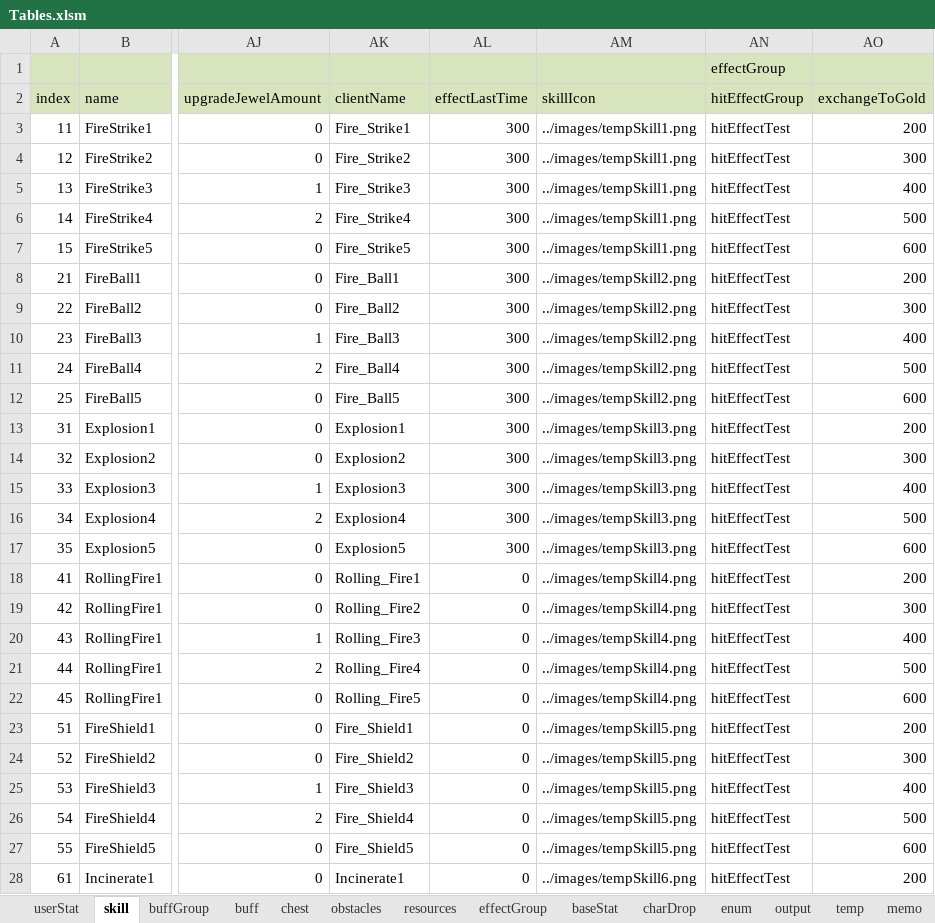
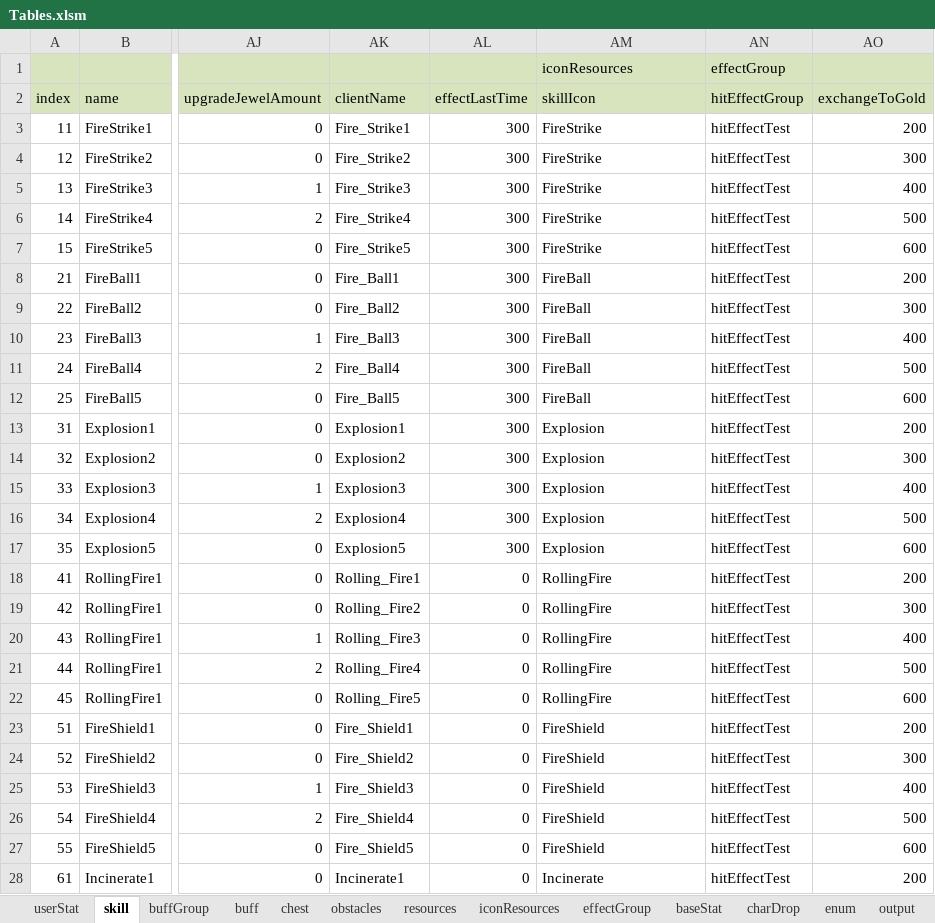
Before and after one commit to Wookok/project, an Excel workbook: dataTable/Tables.xlsm, sheet skill, drawn as a sheet; only a part is shown, gaps mark what is left out; values as stored, in another font and other column widths than the file's, no borders; the diff covers the shown part only; the diff names each change by its address in the sheet, - before the commit and + after, or states it on an @@ line.

```diff
--- a/dataTable/Tables.xlsm (sheet skill)
+++ b/dataTable/Tables.xlsm (sheet skill)
+sheet tab: iconResources
-AM1 (skillIcon): (empty)
+AM1 (skillIcon): iconResources
-AM3:AM7 (skillIcon): ../images/tempSkill1.png
+AM3:AM7 (skillIcon): FireStrike
-AM8:AM12 (skillIcon): ../images/tempSkill2.png
+AM8:AM12 (skillIcon): FireBall
-AM13:AM17 (skillIcon): ../images/tempSkill3.png
+AM13:AM17 (skillIcon): Explosion
-AM18:AM22 (skillIcon): ../images/tempSkill4.png
+AM18:AM22 (skillIcon): RollingFire
-AM23:AM27 (skillIcon): ../images/tempSkill5.png
+AM23:AM27 (skillIcon): FireShield
-AM28 (skillIcon): ../images/tempSkill6.png
+AM28 (skillIcon): Incinerate
```
Also changed, not shown: 124 edited cells elsewhere in this sheet, sheet obstacles, sheet buffGroup, sheet output, 11 other files.
